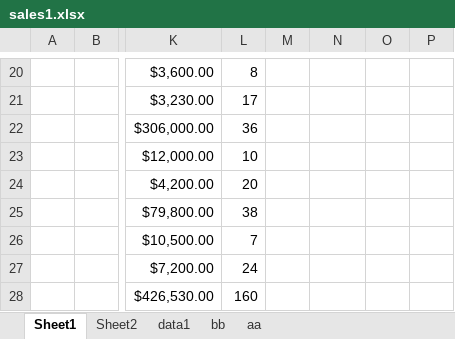
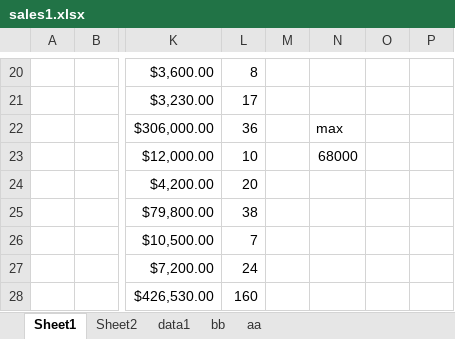
Before and after one commit to abdelkarimmassoui/powerbi, an Excel workbook: tt/sales1.xlsx, sheet Sheet1, drawn as a sheet; only a part is shown, gaps mark what is left out; values as stored, in another font and other column widths than the file's, no borders; charts and pictures not drawn; the diff names each change by its address in the sheet, - before the commit and + after, or states it on an @@ line.

Commit message:
jjaa

```diff
--- a/tt/sales1.xlsx (sheet Sheet1)
+++ b/tt/sales1.xlsx (sheet Sheet1)
-N22: (empty)
+N22: max
-N23: (empty)
+N23: 68000
```
